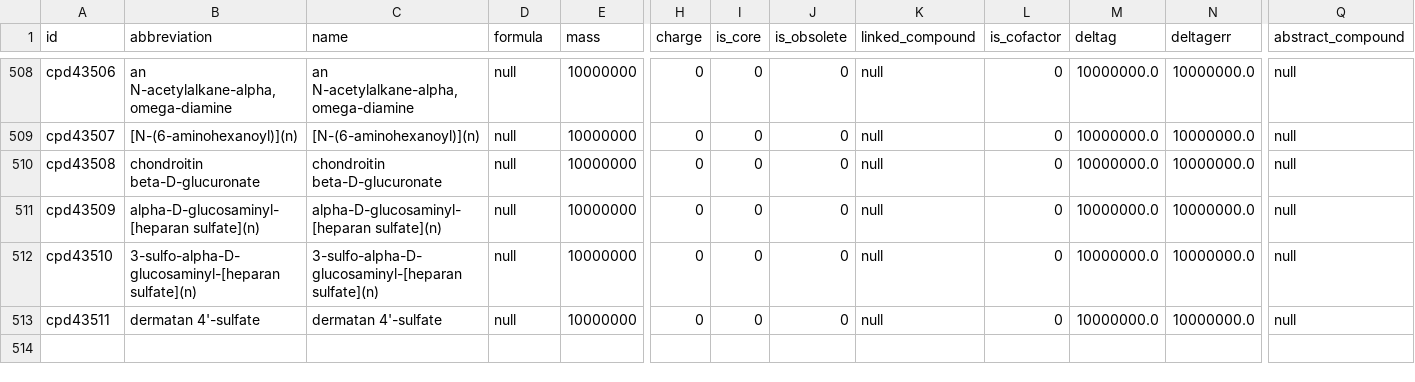
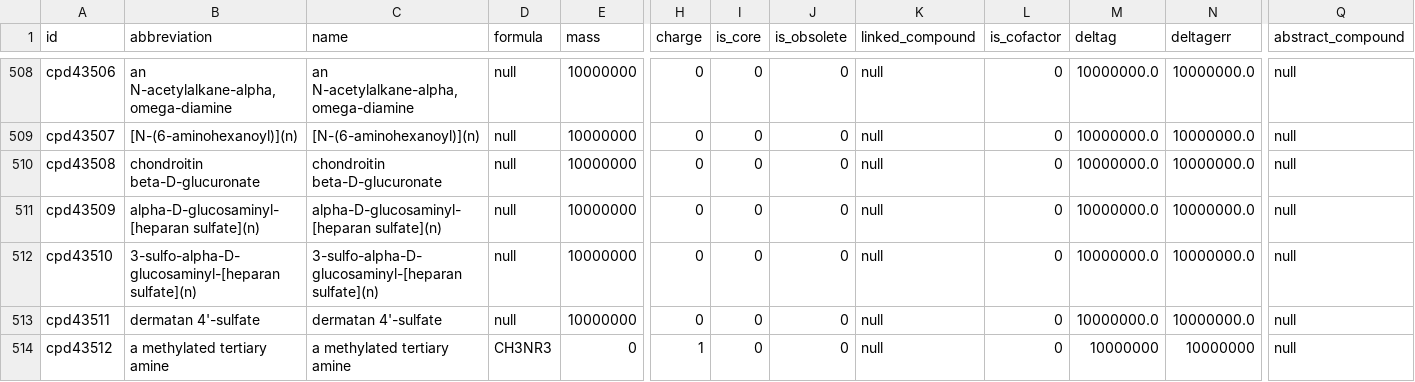
Before and after one commit to ModelSEED/ModelSEEDDatabase, a TSV file: Biochemistry/compound_43.tsv, drawn as a sheet; only a part is shown, gaps mark what is left out; rows hold the shown columns only; the diff names each change by its address in the sheet, - before the commit and + after, or states it on an @@ line.

Commit message:
Disambigution of generic primary and tertiary methylated amines from cpd12107 to cpd43512

```diff
--- a/Biochemistry/compound_43.tsv
+++ b/Biochemistry/compound_43.tsv
+row 514: cpd43512 | a methylated tertiary amine | a methylated tertiary amine | CH3NR3 | 0 | 1 | 0 | 0 | null | 0 | 10000000 | 10000000 | null
```
Also changed, not shown: Biochemistry/compound_12.tsv, Biochemistry/reaction_19.tsv, 18 other files.
